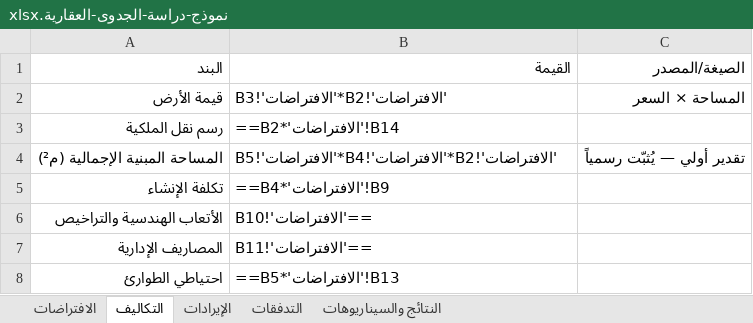
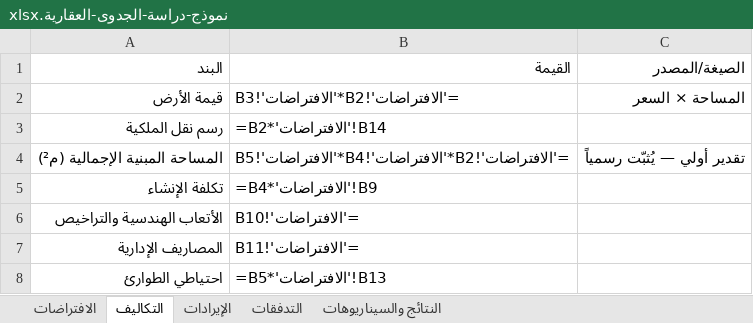
Before and after one commit to eng540/aqar-academy, an Excel workbook: نماذج/نموذج-دراسة-الجدوى-العقارية.xlsx, sheet التكاليف, drawn as a sheet; values as stored, in another font and other column widths than the file's, no borders; formulas without a stored value are shown as written; the diff names each change by its address in the sheet, - before the commit and + after, or states it on an @@ line.

Commit message:
إصلاح النموذج المالي: صيغ حية + IRR + حمايات IFERROR + حزمة اختبارات مستقلة (13/13)
- إصلاح الصيغ النصية في التكاليف!B2/B4 وعلة OOXML (= داخل <f>)
- إضافة IRR ربع سنوي وسنوي (4.01% / 17.03% المرجع المستقل)
- حمايات IFERROR للقسمة على صفر ووحدات صفرية
- مقيّم معادلات مستقل يقرأ XML الملف (إفصاح: لا LibreOffice/Excel بالبيئة)
- دليل النموذج محدث بالقيم المرجعية وحدود الأداة التعليمية

```diff
--- a/نماذج/نموذج-دراسة-الجدوى-العقارية.xlsx (sheet التكاليف)
+++ b/نماذج/نموذج-دراسة-الجدوى-العقارية.xlsx (sheet التكاليف)
-B2: 'الافتراضات'!B2*'الافتراضات'!B3
+B2: ='الافتراضات'!B2*'الافتراضات'!B3
-B3: ==B2*'الافتراضات'!B14
+B3: =B2*'الافتراضات'!B14
-B4: 'الافتراضات'!B2*'الافتراضات'!B4*'الافتراضات'!B5
+B4: ='الافتراضات'!B2*'الافتراضات'!B4*'الافتراضات'!B5
-B5: ==B4*'الافتراضات'!B9
+B5: =B4*'الافتراضات'!B9
-B6: =='الافتراضات'!B10
+B6: ='الافتراضات'!B10
-B7: =='الافتراضات'!B11
+B7: ='الافتراضات'!B11
-B8: ==B5*'الافتراضات'!B13
+B8: =B5*'الافتراضات'!B13
```
Also changed, not shown: sheet التدفقات, sheet النتائج والسيناريوهات, sheet الإيرادات, 4 other files.
